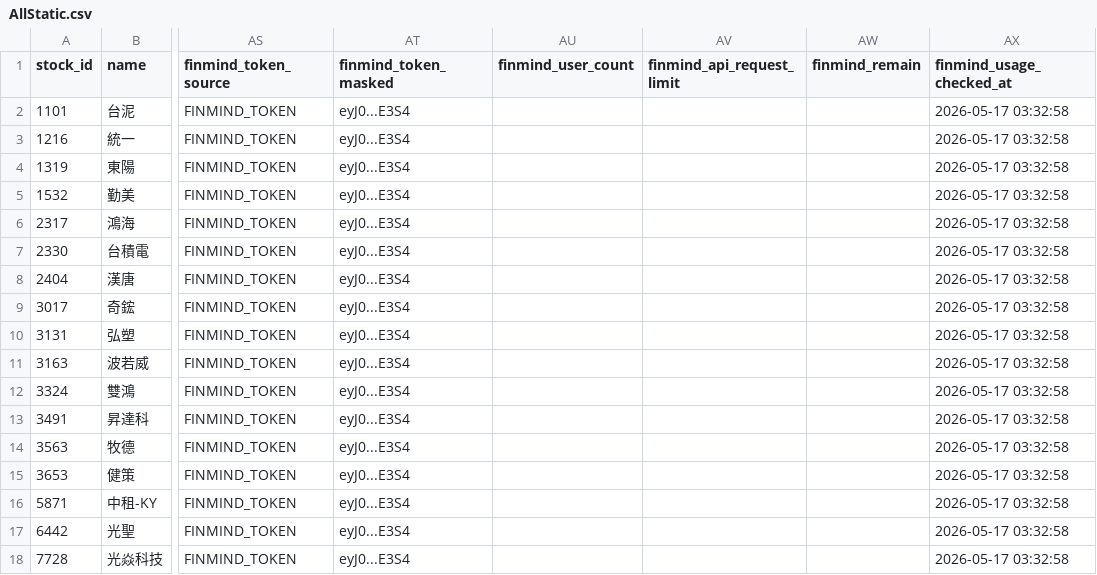
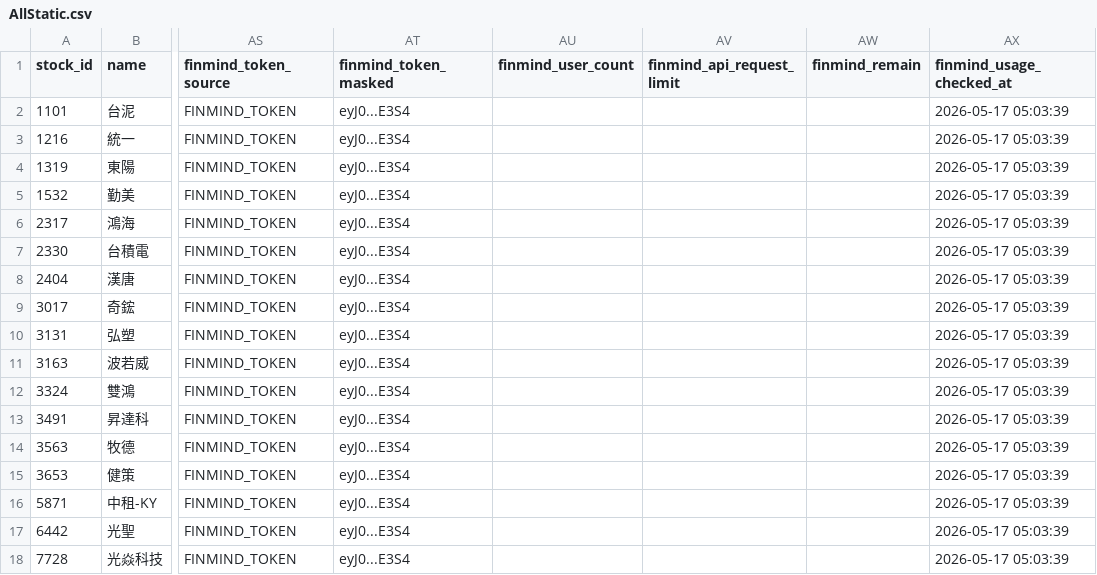
Before and after one commit to ONicole0101/Holding, a CSV file: AllStatic.csv, drawn as a sheet; only a part is shown, gaps mark what is left out; the diff names each change by its address in the sheet, - before the commit and + after, or states it on an @@ line.

```diff
--- a/AllStatic.csv
+++ b/AllStatic.csv
-AX2:AX18 (finmind_usage_checked_at): 2026-05-17 03:32:58
+AX2:AX18 (finmind_usage_checked_at): 2026-05-17 05:03:39
```
